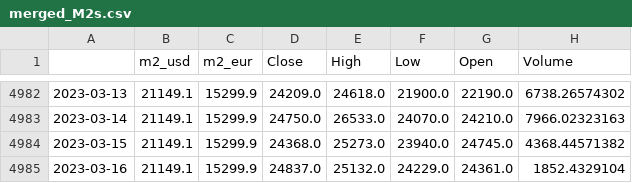
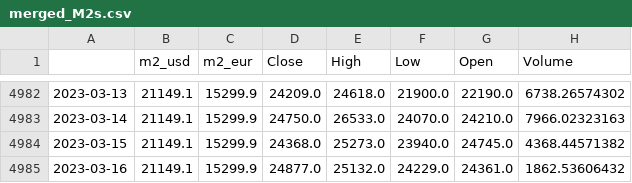
Before and after one commit to AxelCrypto/Final, a CSV file: data/datos/merged_M2s.csv, drawn as a sheet; only a part is shown, gaps mark what is left out.

Commit message:
update_data

```diff
--- a/data/datos/merged_M2s.csv
+++ b/data/datos/merged_M2s.csv
@@ -4984,2 +4984,2 @@
 2023-03-15,21149.1,15299.9,24368.0,25273.0,23940.0,24745.0,4368.44571382
-2023-03-16,21149.1,15299.9,24837.0,25132.0,24229.0,24361.0,1852.4329104
+2023-03-16,21149.1,15299.9,24877.0,25132.0,24229.0,24361.0,1862.53606432
```
Also changed, not shown: data/datos/btc.csv, data/datos/dxy.csv, 2 other files.
